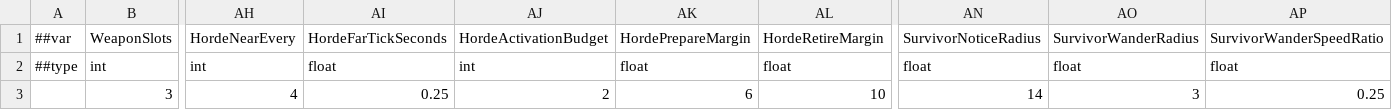
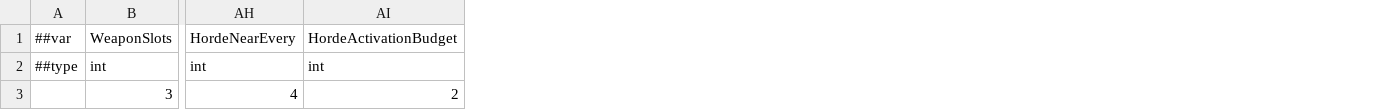
Before and after one commit to godspacecc/FirepowerLoop, a CSV file: Config/DataCsv/survivor_rule.csv, drawn as a sheet; only a part is shown, gaps mark what is left out; the diff names each change by its address in the sheet, - before the commit and + after, or states it on an @@ line.

```diff
--- a/Config/DataCsv/survivor_rule.csv
+++ b/Config/DataCsv/survivor_rule.csv
-column AI, rows 1-3: HordeFarTickSeconds | float | 0.25
-column AK, rows 1-3: HordePrepareMargin | float | 6
-column AL, rows 1-3: HordeRetireMargin | float | 10
-column AN, rows 1-3: SurvivorNoticeRadius | float | 14
-column AO, rows 1-3: SurvivorWanderRadius | float | 3
-column AP, rows 1-3: SurvivorWanderSpeedRatio | float | 0.25
```
Also changed, not shown: 13 other files.
